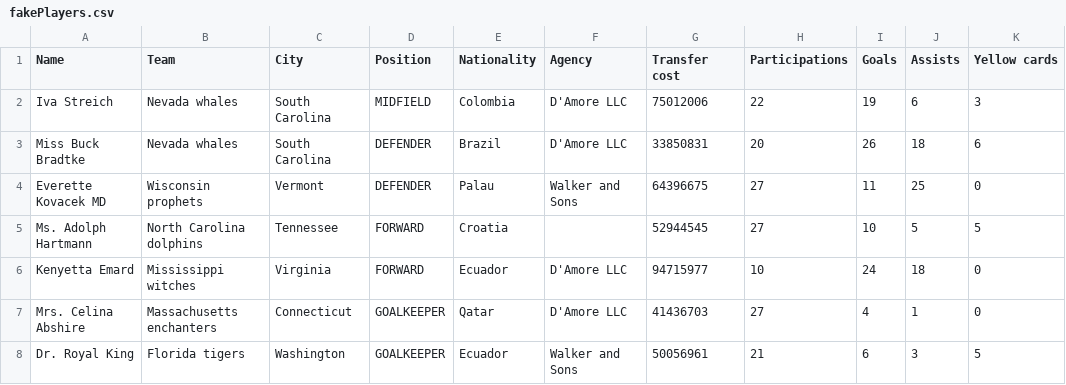
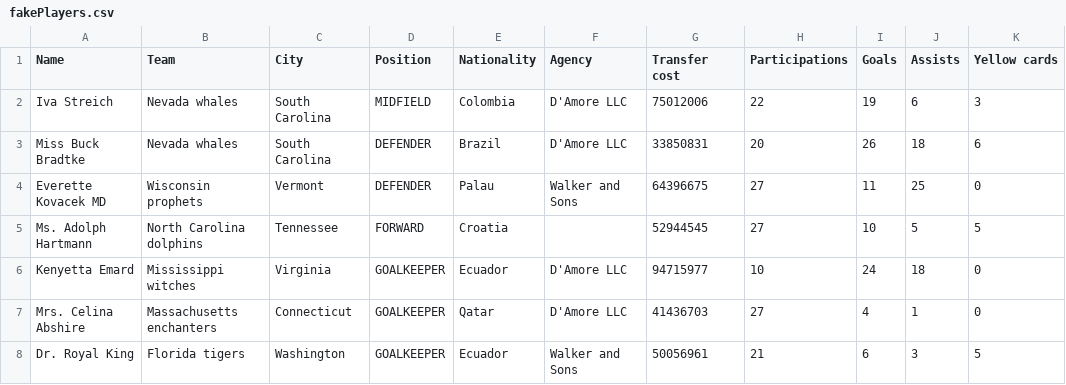
Before and after one commit to yakovlev05/Android26-1, a CSV file: src/main/resources/fakePlayers.csv, drawn as a sheet; only a part is shown; the diff names each change by its address in the sheet, - before the commit and + after, or states it on an @@ line.

Commit message:
fix

```diff
--- a/src/main/resources/fakePlayers.csv
+++ b/src/main/resources/fakePlayers.csv
-D6 (Position): FORWARD
+D6 (Position): GOALKEEPER
```
